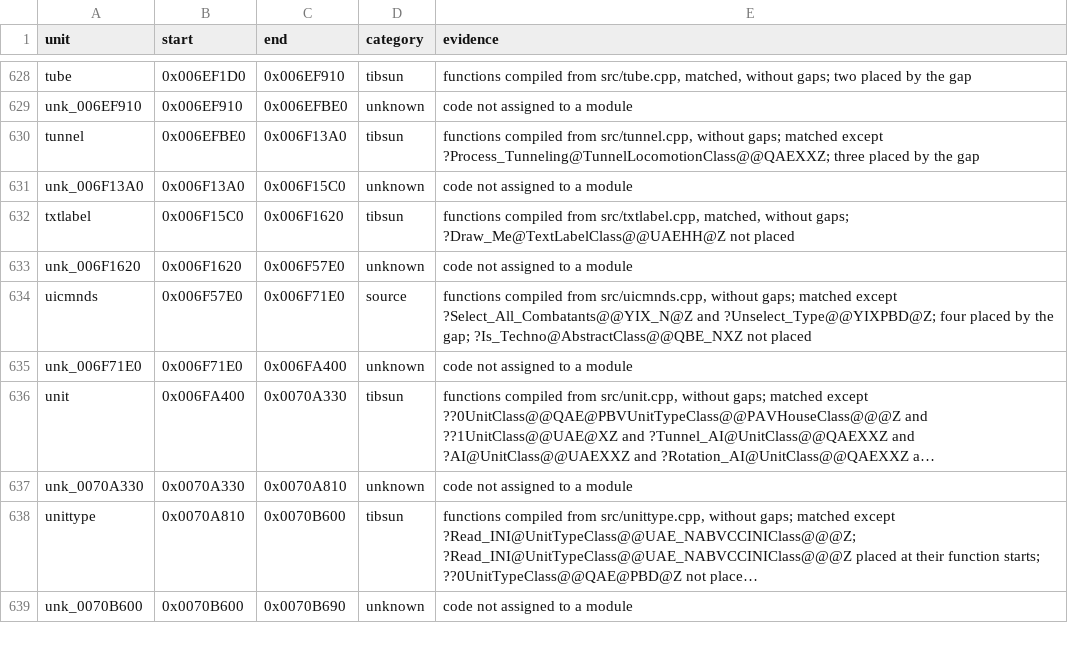
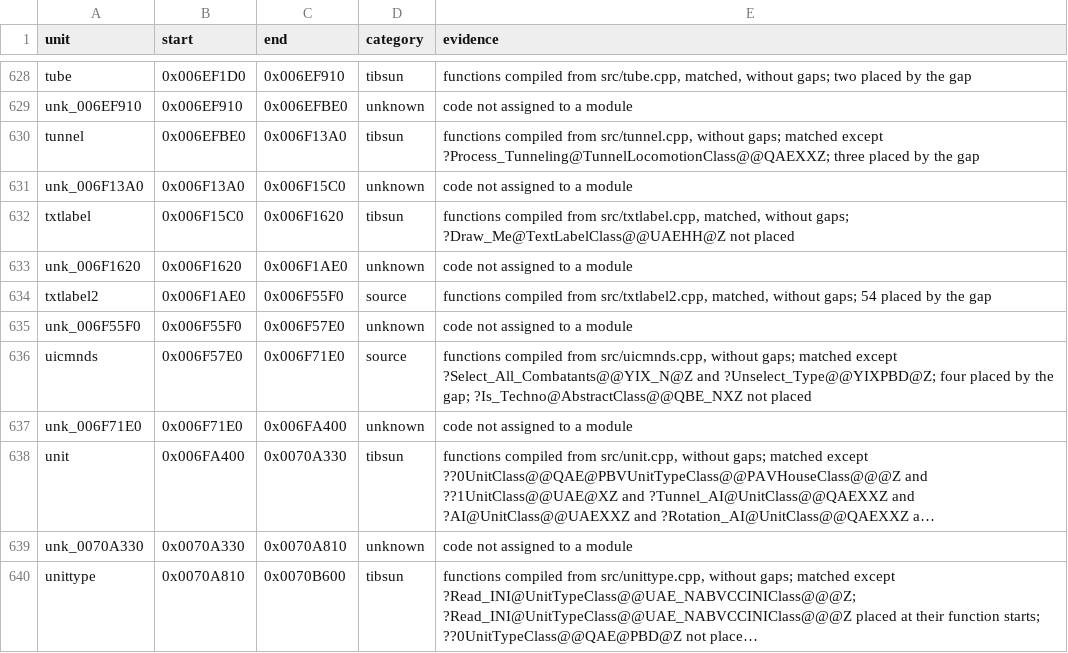
Before and after one commit to meastes/RedAlert2, a CSV file: config/ra2-1.006/modules.csv, drawn as a sheet; only a part is shown, gaps mark what is left out; the shorter side is filled out with more unchanged rows; long unchanged cells end in ….

Commit message:
Match txtlabel2.cpp

```diff
--- a/config/ra2-1.006/modules.csv
+++ b/config/ra2-1.006/modules.csv
@@ -632,3 +632,5 @@ unk_006F13A0,0x006F13A0,0x006F15C0,unknown,code not assigned to a module
 txtlabel,0x006F15C0,0x006F1620,tibsun,"functions compiled from src/txtlabel.cpp, matched, without gaps; ?Draw_Me@TextLabelClass@@UAEHH@Z not placed"
-unk_006F1620,0x006F1620,0x006F57E0,unknown,code not assigned to a module
+unk_006F1620,0x006F1620,0x006F1AE0,unknown,code not assigned to a module
+txtlabel2,0x006F1AE0,0x006F55F0,source,"functions compiled from src/txtlabel2.cpp, matched, without gaps; 54 placed by the gap"
+unk_006F55F0,0x006F55F0,0x006F57E0,unknown,code not assigned to a module
 uicmnds,0x006F57E0,0x006F71E0,source,"functions compiled from src/uicmnds.cpp, without gaps; matched except ?Select_All_Combatants@@YIX_N@Z and ?Unselect_Type@@YIXPBD@Z; four placed by the gap; ?Is_Techno@AbstractClass@@QBE_NXZ not placed"
```
Also changed, not shown: 2 other files.
